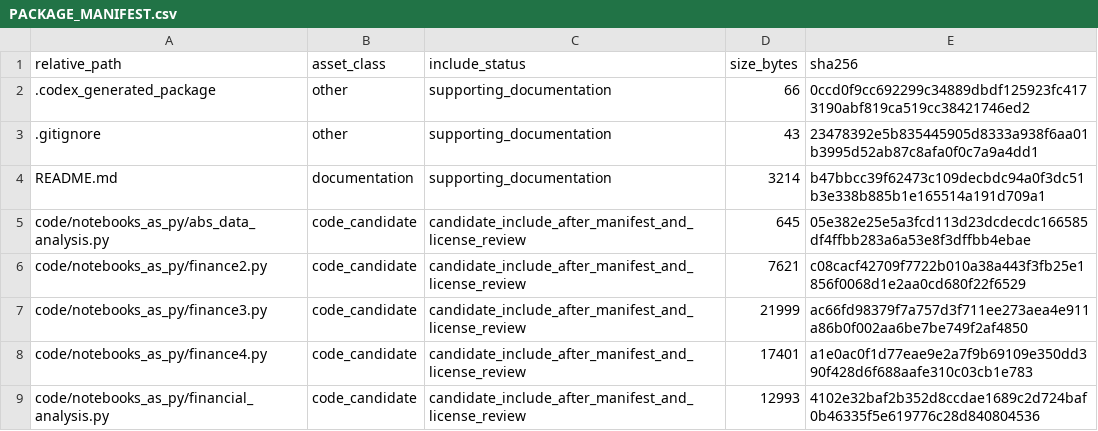
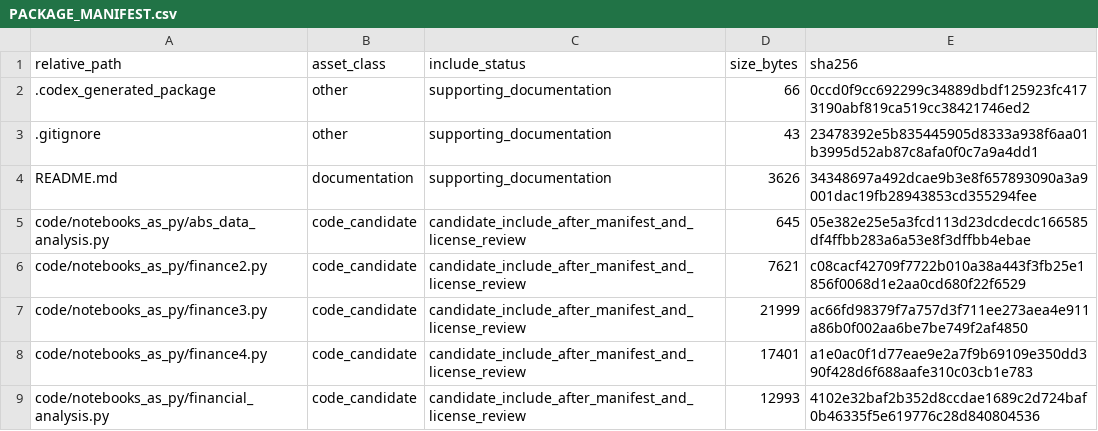
Before and after one commit to dlevinson/paper-2026-15-missed-opportunities-using-access-to-assess-alternative-historical-urban-rail-networks, a CSV file: PACKAGE_MANIFEST.csv, drawn as a sheet; only a part is shown.

```diff
--- a/PACKAGE_MANIFEST.csv
+++ b/PACKAGE_MANIFEST.csv
@@ -3,3 +3,3 @@ relative_path,asset_class,include_status,size_bytes,sha256
 .gitignore,other,supporting_documentation,43,23478392e5b835445905d8333a938f6aa01b3995d52ab87c8afa0f0c7a9a4dd1
-README.md,documentation,supporting_documentation,3214,b47bbcc39f62473c109decbdc94a0f3dc51b3e338b885b1e165514a191d709a1
+README.md,documentation,supporting_documentation,3626,34348697a492dcae9b3e8f657893090a3a9001dac19fb28943853cd355294fee
 code/notebooks_as_py/abs_data_analysis.py,code_candidate,candidate_include_after_manifest_and_license_review,645,05e382e25e5a3fcd113d23dcdecdc166585df4ffbb283a6a53e8f3dffbb4ebae
```
Also changed, not shown: 2 other files.
